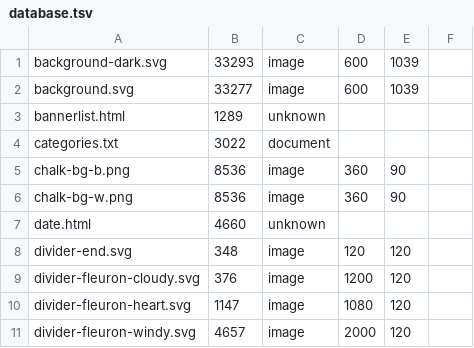
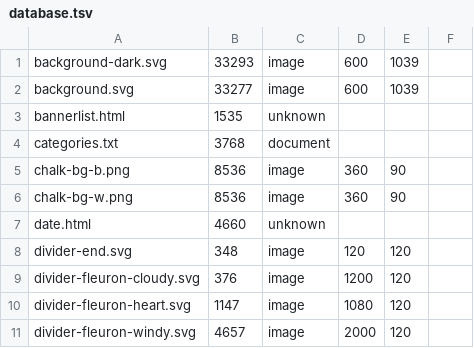
Before and after one commit to ayuusweetfish/caisse, a TSV file: misc/stat/database.tsv, drawn as a sheet; only a part is shown.

```diff
--- a/misc/stat/database.tsv
+++ b/misc/stat/database.tsv
@@ -2,4 +2,4 @@ background-dark.svg	33293	image	600	1039
 background.svg	33277	image	600	1039
-bannerlist.html	1289	unknown
-categories.txt	3022	document
+bannerlist.html	1535	unknown
+categories.txt	3768	document
 chalk-bg-b.png	8536	image	360	90
```
Also changed, not shown: 6 other files.
